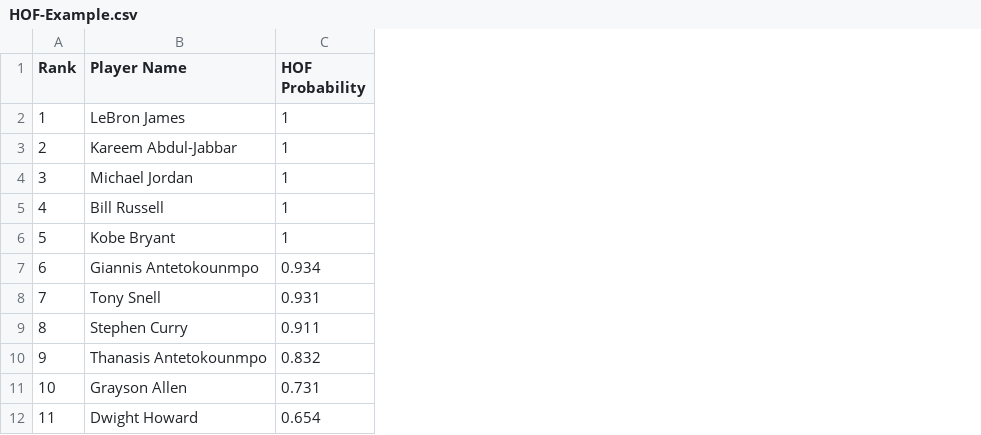
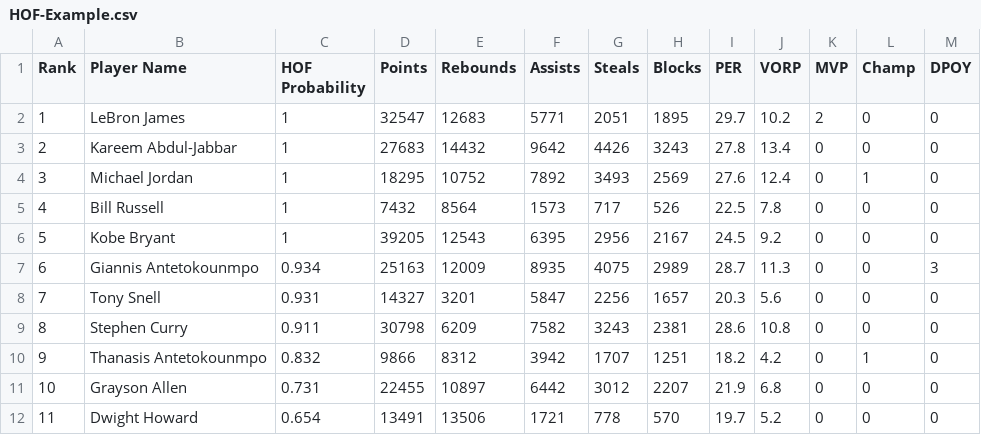
Before and after one commit to statpad-basketball/statpad-basketball.github.io, a CSV file: public/data/HOF-Example.csv, drawn as a sheet; only a part is shown; the diff names each change by its address in the sheet, - before the commit and + after, or states it on an @@ line.

```diff
--- a/public/data/HOF-Example.csv
+++ b/public/data/HOF-Example.csv
+column D (Points), rows 2-12: 32547 | 27683 | 18295 | 7432 | 39205 | 25163 | 14327 | 30798 | 9866 | 22455 | 13491
+column E (Rebounds), rows 2-12: 12683 | 14432 | 10752 | 8564 | 12543 | 12009 | 3201 | 6209 | 8312 | 10897 | 13506
+column F (Assists), rows 2-12: 5771 | 9642 | 7892 | 1573 | 6395 | 8935 | 5847 | 7582 | 3942 | 6442 | 1721
+column G (Steals), rows 2-12: 2051 | 4426 | 3493 | 717 | 2956 | 4075 | 2256 | 3243 | 1707 | 3012 | 778
+column H (Blocks), rows 2-12: 1895 | 3243 | 2569 | 526 | 2167 | 2989 | 1657 | 2381 | 1251 | 2207 | 570
+column I (PER), rows 2-12: 29.7 | 27.8 | 27.6 | 22.5 | 24.5 | 28.7 | 20.3 | 28.6 | 18.2 | 21.9 | 19.7
+column J (VORP), rows 2-12: 10.2 | 13.4 | 12.4 | 7.8 | 9.2 | 11.3 | 5.6 | 10.8 | 4.2 | 6.8 | 5.2
+column K (MVP), rows 2-12: 2 | 0 | 0 | 0 | 0 | 0 | 0 | 0 | 0 | 0 | 0
+column L (Champ), rows 2-12: 0 | 0 | 1 | 0 | 0 | 0 | 0 | 0 | 1 | 0 | 0
+column M (DPOY), rows 2-12: 0 | 0 | 0 | 0 | 0 | 3 | 0 | 0 | 0 | 0 | 0
```
Also changed, not shown: 2 other files.
